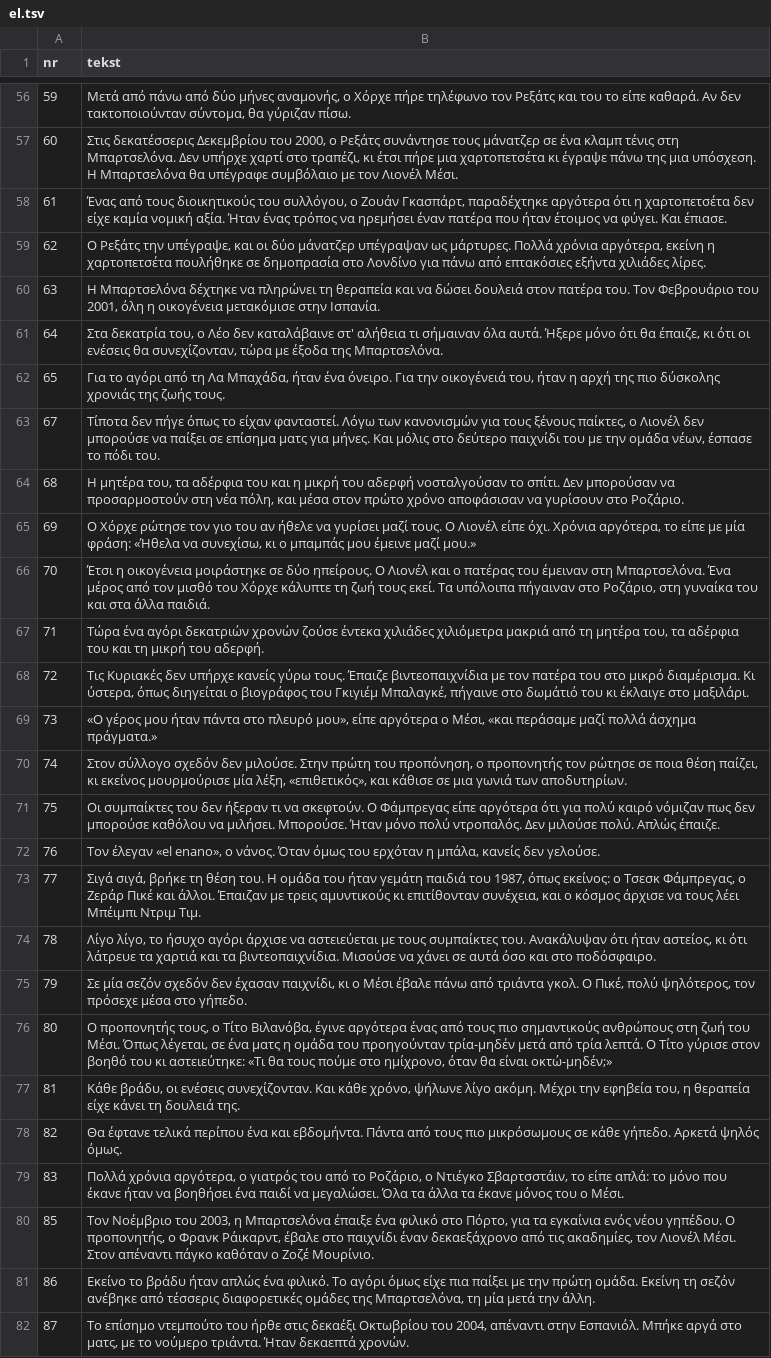
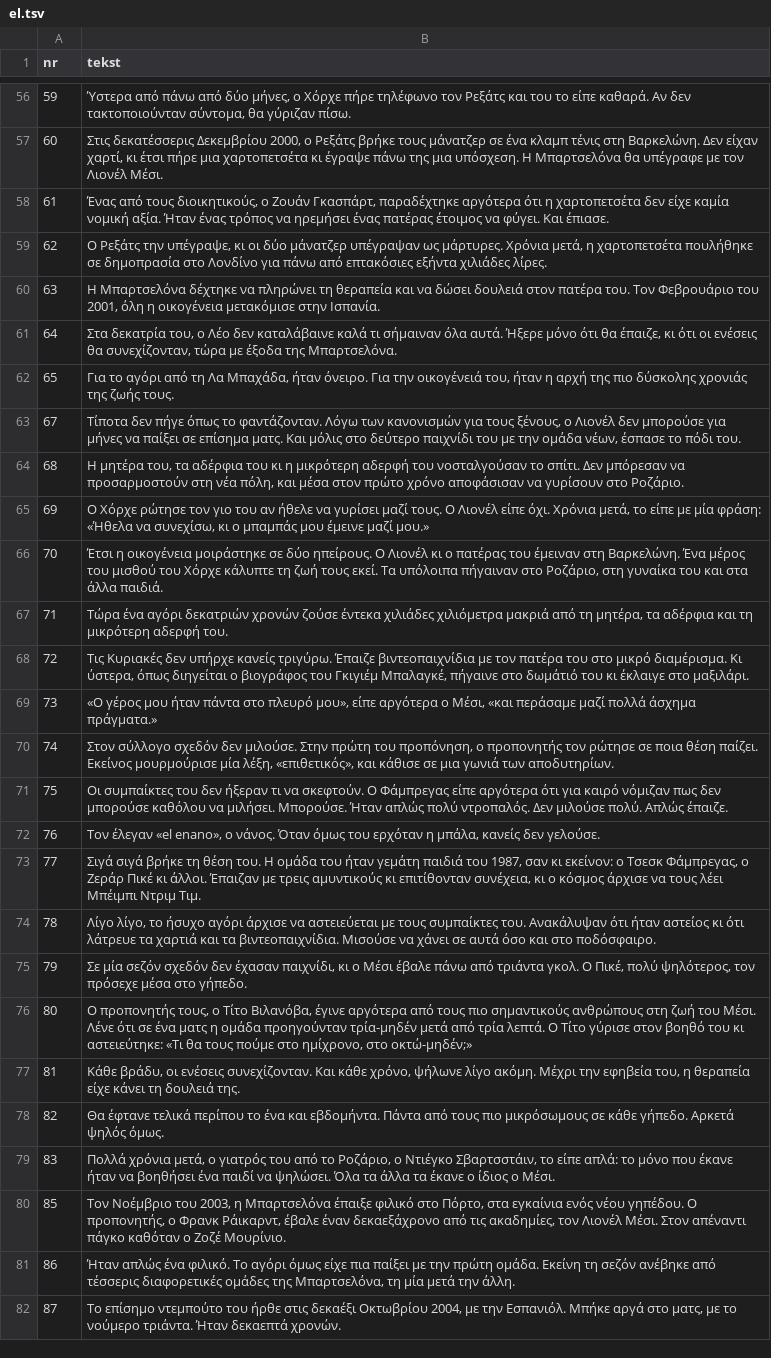
Before and after one commit to fn2h6j82h2-sys/Kjjjj, a TSV file: tlumaczenia/el.tsv, drawn as a sheet; only a part is shown, gaps mark what is left out; the diff covers the shown part only; the diff names each change by its address in the sheet, - before the commit and + after, or states it on an @@ line.

```diff
--- a/tlumaczenia/el.tsv
+++ b/tlumaczenia/el.tsv
-B56 (tekst): Μετά από πάνω από δύο μήνες αναμονής, ο Χόρχε…
+B56 (tekst): Ύστερα από πάνω από δύο μήνες, ο Χόρχε…
-B57 (tekst): …δεκατέσσερις Δεκεμβρίου του 2000, ο Ρεξάτς συνάντησε τους μάνατζερ σε ένα κλαμπ τένις στη Μπαρτσελόνα. Δεν υπήρχε χαρτί στο τραπέζι, κι έτσι πήρε μια χαρτοπετσέτα κι έγραψε πάνω της μια υπόσχεση. Η Μπαρτσελόνα θα υπέγραφε συμβόλαιο με τον…
+B57 (tekst): …δεκατέσσερις Δεκεμβρίου 2000, ο Ρεξάτς βρήκε τους μάνατζερ σε ένα κλαμπ τένις στη Βαρκελώνη. Δεν είχαν χαρτί, κι έτσι πήρε μια χαρτοπετσέτα κι έγραψε πάνω της μια υπόσχεση. Η Μπαρτσελόνα θα υπέγραφε με τον…
-B58 (tekst): …από τους διοικητικούς του συλλόγου, ο Ζουάν Γκασπάρτ, παραδέχτηκε αργότερα ότι η χαρτοπετσέτα δεν είχε καμία νομική αξία. Ήταν ένας τρόπος να ηρεμήσει έναν πατέρα που ήταν έτοιμος να…
+B58 (tekst): …από τους διοικητικούς, ο Ζουάν Γκασπάρτ, παραδέχτηκε αργότερα ότι η χαρτοπετσέτα δεν είχε καμία νομική αξία. Ήταν ένας τρόπος να ηρεμήσει ένας πατέρας έτοιμος να…
-B59 (tekst): …την υπέγραψε, και οι δύο μάνατζερ υπέγραψαν ως μάρτυρες. Πολλά χρόνια αργότερα, εκείνη η χαρτοπετσέτα…
+B59 (tekst): …την υπέγραψε, κι οι δύο μάνατζερ υπέγραψαν ως μάρτυρες. Χρόνια μετά, η χαρτοπετσέτα…
-B61 (tekst): …δεν καταλάβαινε στ' αλήθεια τι σήμαιναν…
+B61 (tekst): …δεν καταλάβαινε καλά τι σήμαιναν…
-B62 (tekst): …Μπαχάδα, ήταν ένα όνειρο. Για…
+B62 (tekst): …Μπαχάδα, ήταν όνειρο. Για…
-B63 (tekst): …όπως το είχαν φανταστεί. Λόγω των κανονισμών για τους ξένους παίκτες, ο Λιονέλ δεν μπορούσε να παίξει σε επίσημα ματς για μήνες. Και μόλις…
+B63 (tekst): …όπως το φαντάζονταν. Λόγω των κανονισμών για τους ξένους, ο Λιονέλ δεν μπορούσε για μήνες να παίξει σε επίσημα ματς. Και μόλις…
-B64 (tekst): …αδέρφια του και η μικρή του αδερφή νοσταλγούσαν το σπίτι. Δεν μπορούσαν να προσαρμοστούν…
+B64 (tekst): …αδέρφια του κι η μικρότερη αδερφή του νοσταλγούσαν το σπίτι. Δεν μπόρεσαν να προσαρμοστούν…
-B65 (tekst): …όχι. Χρόνια αργότερα, το είπε…
+B65 (tekst): …όχι. Χρόνια μετά, το είπε…
-B66 (tekst): …Ο Λιονέλ και ο πατέρας του έμειναν στη Μπαρτσελόνα. Ένα μέρος από τον μισθό του Χόρχε…
+B66 (tekst): …Ο Λιονέλ κι ο πατέρας του έμειναν στη Βαρκελώνη. Ένα μέρος του μισθού του Χόρχε…
-B67 (tekst): …από τη μητέρα του, τα αδέρφια του και τη μικρή του αδερφή.
+B67 (tekst): …από τη μητέρα, τα αδέρφια και τη μικρότερη αδερφή του.
-B68 (tekst): …υπήρχε κανείς γύρω τους. Έπαιζε βιντεοπαιχνίδια…
+B68 (tekst): …υπήρχε κανείς τριγύρω. Έπαιζε βιντεοπαιχνίδια…
-B70 (tekst): …ποια θέση παίζει, κι εκείνος μουρμούρισε μία…
+B70 (tekst): …ποια θέση παίζει. Εκείνος μουρμούρισε μία…
-B71 (tekst): …ότι για πολύ καιρό νόμιζαν πως δεν μπορούσε καθόλου να μιλήσει. Μπορούσε. Ήταν μόνο πολύ ντροπαλός.…
+B71 (tekst): …ότι για καιρό νόμιζαν πως δεν μπορούσε καθόλου να μιλήσει. Μπορούσε. Ήταν απλώς πολύ ντροπαλός.…
-B73 (tekst): Σιγά σιγά, βρήκε τη θέση του. Η ομάδα του ήταν γεμάτη παιδιά του 1987, όπως εκείνος: ο Τσεσκ Φάμπρεγας, ο Ζεράρ Πικέ και άλλοι. Έπαιζαν με τρεις αμυντικούς κι επιτίθονταν συνέχεια, και ο κόσμος…
+B73 (tekst): Σιγά σιγά βρήκε τη θέση του. Η ομάδα του ήταν γεμάτη παιδιά του 1987, σαν κι εκείνον: ο Τσεσκ Φάμπρεγας, ο Ζεράρ Πικέ κι άλλοι. Έπαιζαν με τρεις αμυντικούς κι επιτίθονταν συνέχεια, κι ο κόσμος…
-B74 (tekst): …ότι ήταν αστείος, κι ότι…
+B74 (tekst): …ότι ήταν αστείος κι ότι…
-B76 (tekst): …έγινε αργότερα ένας από τους πιο σημαντικούς ανθρώπους στη ζωή του Μέσι. Όπως λέγεται, σε ένα ματς η ομάδα του προηγούνταν τρία-μηδέν μετά από τρία λεπτά. Ο Τίτο γύρισε στον βοηθό του κι αστειεύτηκε: «Τι θα τους πούμε στο ημίχρονο, όταν θα είναι οκτώ-μηδέν;»
+B76 (tekst): …έγινε αργότερα από τους πιο σημαντικούς ανθρώπους στη ζωή του Μέσι. Λένε ότι σε ένα ματς η ομάδα προηγούνταν τρία-μηδέν μετά από τρία λεπτά. Ο Τίτο γύρισε στον βοηθό του κι αστειεύτηκε: «Τι θα τους πούμε στο ημίχρονο, στο οκτώ-μηδέν;»
-B78 (tekst): …τελικά περίπου ένα και…
+B78 (tekst): …τελικά περίπου το ένα και…
-B79 (tekst): Πολλά χρόνια αργότερα, ο γιατρός του από το Ροζάριο, ο Ντιέγκο Σβαρτσστάιν, το είπε απλά: το μόνο που έκανε ήταν να βοηθήσει ένα παιδί να μεγαλώσει. Όλα τα άλλα τα έκανε μόνος του ο Μέσι.
+B79 (tekst): Πολλά χρόνια μετά, ο γιατρός του από το Ροζάριο, ο Ντιέγκο Σβαρτσστάιν, το είπε απλά: το μόνο που έκανε ήταν να βοηθήσει ένα παιδί να ψηλώσει. Όλα τα άλλα τα έκανε ο ίδιος ο Μέσι.
-B80 (tekst): …Μπαρτσελόνα έπαιξε ένα φιλικό στο Πόρτο, για τα εγκαίνια ενός νέου γηπέδου. Ο προπονητής, ο Φρανκ Ράικαρντ, έβαλε στο παιχνίδι έναν δεκαεξάχρονο…
+B80 (tekst): …Μπαρτσελόνα έπαιξε φιλικό στο Πόρτο, στα εγκαίνια ενός νέου γηπέδου. Ο προπονητής, ο Φρανκ Ράικαρντ, έβαλε έναν δεκαεξάχρονο…
-B81 (tekst): Εκείνο το βράδυ ήταν απλώς ένα…
+B81 (tekst): Ήταν απλώς ένα…
-B82 (tekst): …δεκαέξι Οκτωβρίου του 2004, απέναντι στην Εσπανιόλ. Μπήκε…
+B82 (tekst): …δεκαέξι Οκτωβρίου 2004, με την Εσπανιόλ. Μπήκε…
```
Also changed, not shown: 169 edited cells elsewhere in this file, 1 other file.
